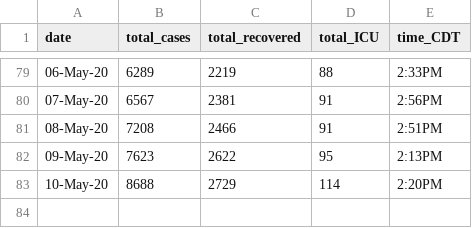
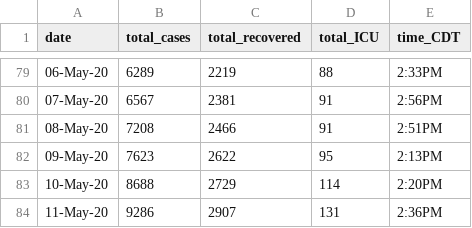
Before and after one commit to nitromannitol/nitromannitol.github.io, a CSV file: data.csv, drawn as a sheet; only a part is shown, gaps mark what is left out; the diff names each change by its address in the sheet, - before the commit and + after, or states it on an @@ line.

```diff
--- a/data.csv
+++ b/data.csv
+row 84: 11-May-20 | 9286 | 2907 | 131 | 2:36PM
```
Also changed, not shown: data_fit.csv, richard_fit.csv, 1 other file.
